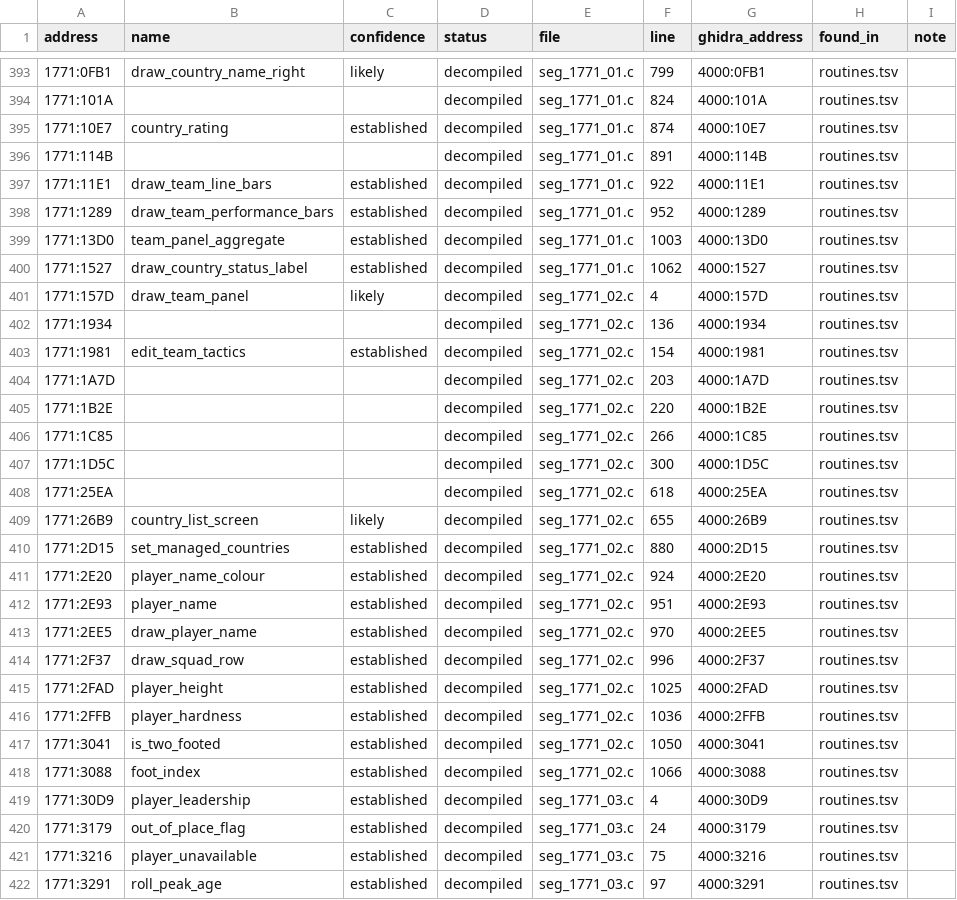
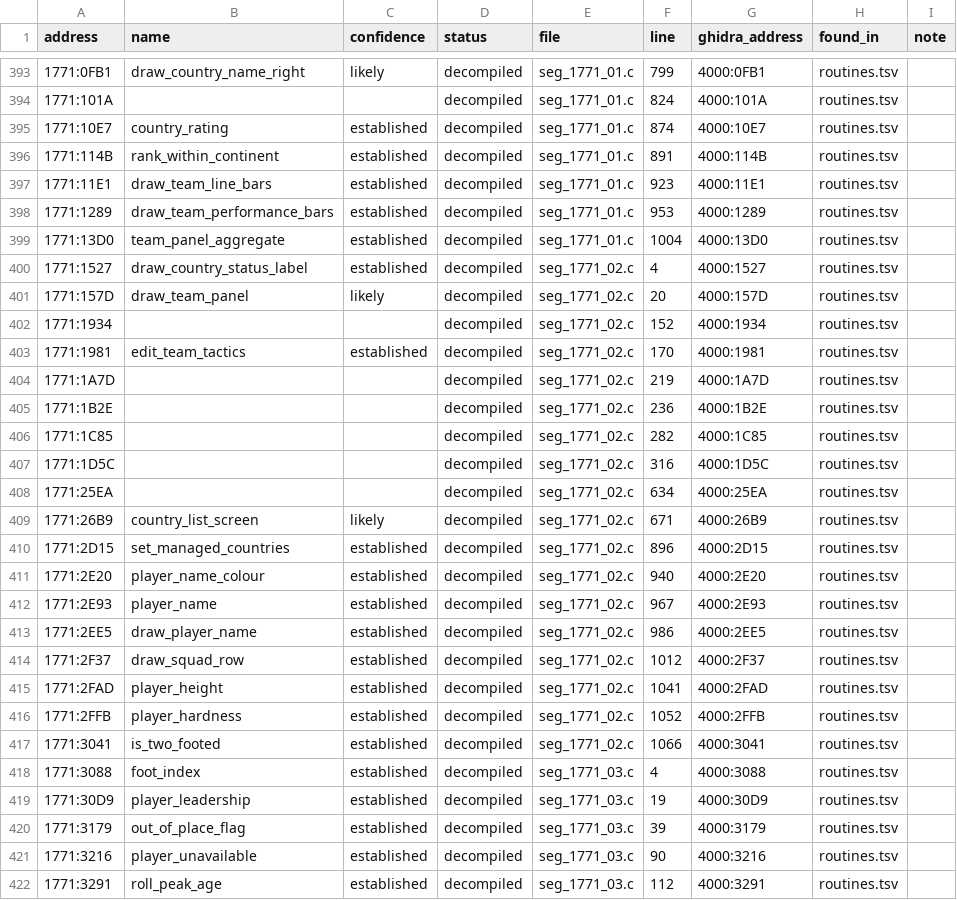
Before and after one commit to diegoami/goal2-archaeology, a TSV file: static/goal-exe/named/index.tsv, drawn as a sheet; only a part is shown, gaps mark what is left out; the diff covers the shown part only.

```diff
--- a/static/goal-exe/named/index.tsv
+++ b/static/goal-exe/named/index.tsv
@@ -395,28 +395,28 @@ address	name	confidence	status	file	line	ghidra_address	found_in	note
 1771:10E7	country_rating	established	decompiled	seg_1771_01.c	874	4000:10E7	routines.tsv	
-1771:114B			decompiled	seg_1771_01.c	891	4000:114B	routines.tsv	
-1771:11E1	draw_team_line_bars	established	decompiled	seg_1771_01.c	922	4000:11E1	routines.tsv	
-1771:1289	draw_team_performance_bars	established	decompiled	seg_1771_01.c	952	4000:1289	routines.tsv	
-1771:13D0	team_panel_aggregate	established	decompiled	seg_1771_01.c	1003	4000:13D0	routines.tsv	
-1771:1527	draw_country_status_label	established	decompiled	seg_1771_01.c	1062	4000:1527	routines.tsv	
-1771:157D	draw_team_panel	likely	decompiled	seg_1771_02.c	4	4000:157D	routines.tsv	
-1771:1934			decompiled	seg_1771_02.c	136	4000:1934	routines.tsv	
-1771:1981	edit_team_tactics	established	decompiled	seg_1771_02.c	154	4000:1981	routines.tsv	
-1771:1A7D			decompiled	seg_1771_02.c	203	4000:1A7D	routines.tsv	
-1771:1B2E			decompiled	seg_1771_02.c	220	4000:1B2E	routines.tsv	
-1771:1C85			decompiled	seg_1771_02.c	266	4000:1C85	routines.tsv	
-1771:1D5C			decompiled	seg_1771_02.c	300	4000:1D5C	routines.tsv	
-1771:25EA			decompiled	seg_1771_02.c	618	4000:25EA	routines.tsv	
-1771:26B9	country_list_screen	likely	decompiled	seg_1771_02.c	655	4000:26B9	routines.tsv	
-1771:2D15	set_managed_countries	established	decompiled	seg_1771_02.c	880	4000:2D15	routines.tsv	
-1771:2E20	player_name_colour	established	decompiled	seg_1771_02.c	924	4000:2E20	routines.tsv	
-1771:2E93	player_name	established	decompiled	seg_1771_02.c	951	4000:2E93	routines.tsv	
-1771:2EE5	draw_player_name	established	decompiled	seg_1771_02.c	970	4000:2EE5	routines.tsv	
-1771:2F37	draw_squad_row	established	decompiled	seg_1771_02.c	996	4000:2F37	routines.tsv	
-1771:2FAD	player_height	established	decompiled	seg_1771_02.c	1025	4000:2FAD	routines.tsv	
-1771:2FFB	player_hardness	established	decompiled	seg_1771_02.c	1036	4000:2FFB	routines.tsv	
-1771:3041	is_two_footed	established	decompiled	seg_1771_02.c	1050	4000:3041	routines.tsv	
-1771:3088	foot_index	established	decompiled	seg_1771_02.c	1066	4000:3088	routines.tsv	
-1771:30D9	player_leadership	established	decompiled	seg_1771_03.c	4	4000:30D9	routines.tsv	
-1771:3179	out_of_place_flag	established	decompiled	seg_1771_03.c	24	4000:3179	routines.tsv	
-1771:3216	player_unavailable	established	decompiled	seg_1771_03.c	75	4000:3216	routines.tsv	
-1771:3291	roll_peak_age	established	decompiled	seg_1771_03.c	97	4000:3291	routines.tsv	
+1771:114B	rank_within_continent	established	decompiled	seg_1771_01.c	891	4000:114B	routines.tsv	
+1771:11E1	draw_team_line_bars	established	decompiled	seg_1771_01.c	923	4000:11E1	routines.tsv	
+1771:1289	draw_team_performance_bars	established	decompiled	seg_1771_01.c	953	4000:1289	routines.tsv	
+1771:13D0	team_panel_aggregate	established	decompiled	seg_1771_01.c	1004	4000:13D0	routines.tsv	
+1771:1527	draw_country_status_label	established	decompiled	seg_1771_02.c	4	4000:1527	routines.tsv	
+1771:157D	draw_team_panel	likely	decompiled	seg_1771_02.c	20	4000:157D	routines.tsv	
+1771:1934			decompiled	seg_1771_02.c	152	4000:1934	routines.tsv	
+1771:1981	edit_team_tactics	established	decompiled	seg_1771_02.c	170	4000:1981	routines.tsv	
+1771:1A7D			decompiled	seg_1771_02.c	219	4000:1A7D	routines.tsv	
+1771:1B2E			decompiled	seg_1771_02.c	236	4000:1B2E	routines.tsv	
+1771:1C85			decompiled	seg_1771_02.c	282	4000:1C85	routines.tsv	
+1771:1D5C			decompiled	seg_1771_02.c	316	4000:1D5C	routines.tsv	
+1771:25EA			decompiled	seg_1771_02.c	634	4000:25EA	routines.tsv	
+1771:26B9	country_list_screen	likely	decompiled	seg_1771_02.c	671	4000:26B9	routines.tsv	
+1771:2D15	set_managed_countries	established	decompiled	seg_1771_02.c	896	4000:2D15	routines.tsv	
+1771:2E20	player_name_colour	established	decompiled	seg_1771_02.c	940	4000:2E20	routines.tsv	
+1771:2E93	player_name	established	decompiled	seg_1771_02.c	967	4000:2E93	routines.tsv	
+1771:2EE5	draw_player_name	established	decompiled	seg_1771_02.c	986	4000:2EE5	routines.tsv	
+1771:2F37	draw_squad_row	established	decompiled	seg_1771_02.c	1012	4000:2F37	routines.tsv	
+1771:2FAD	player_height	established	decompiled	seg_1771_02.c	1041	4000:2FAD	routines.tsv	
+1771:2FFB	player_hardness	established	decompiled	seg_1771_02.c	1052	4000:2FFB	routines.tsv	
+1771:3041	is_two_footed	established	decompiled	seg_1771_02.c	1066	4000:3041	routines.tsv	
+1771:3088	foot_index	established	decompiled	seg_1771_03.c	4	4000:3088	routines.tsv	
+1771:30D9	player_leadership	established	decompiled	seg_1771_03.c	19	4000:30D9	routines.tsv	
+1771:3179	out_of_place_flag	established	decompiled	seg_1771_03.c	39	4000:3179	routines.tsv	
+1771:3216	player_unavailable	established	decompiled	seg_1771_03.c	90	4000:3216	routines.tsv	
+1771:3291	roll_peak_age	established	decompiled	seg_1771_03.c	112	4000:3291	routines.tsv	
```
Also changed, not shown: 17 edited cells elsewhere in this file, 10 other files.
